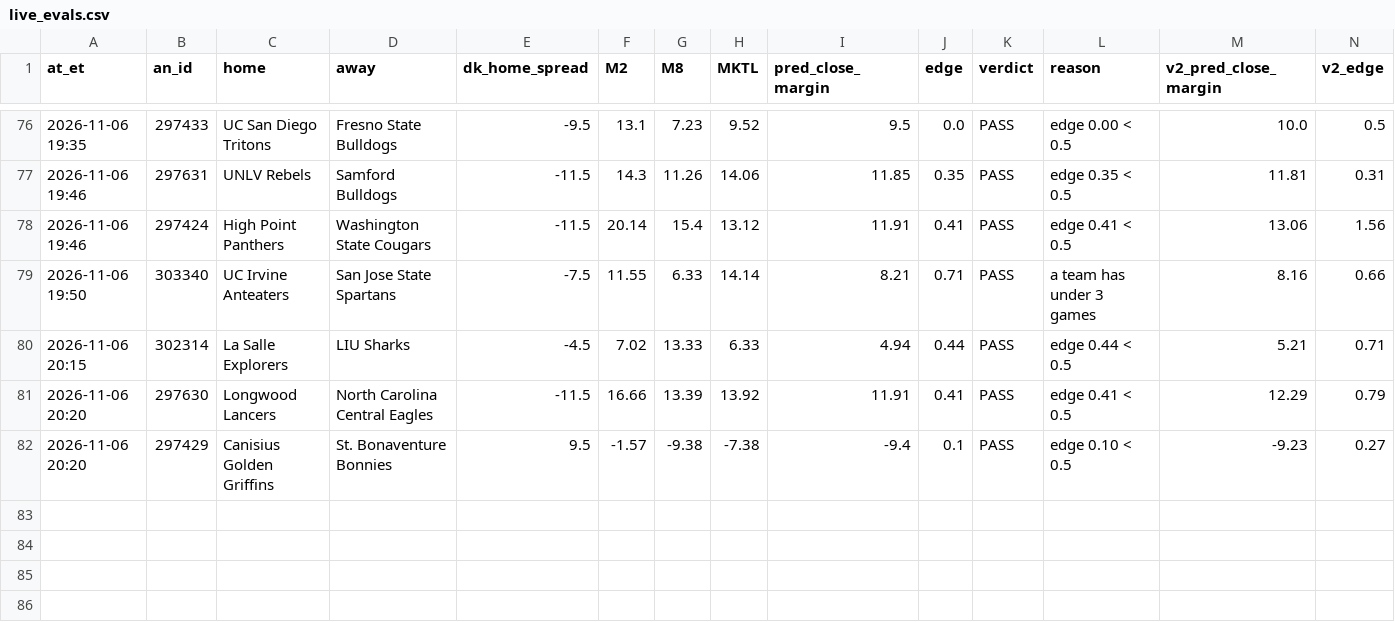
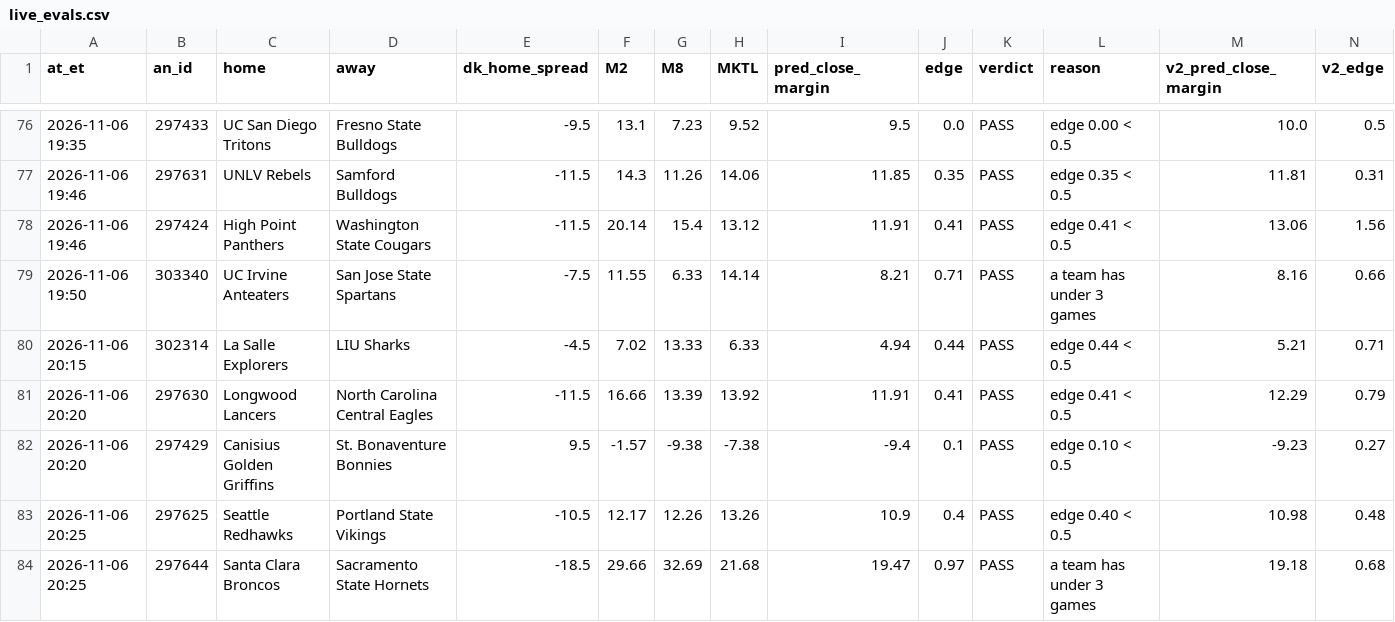
Before and after one commit to JeffreyD24/NCAAM, a CSV file: ncaab/state/live_evals.csv, drawn as a sheet; only a part is shown, gaps mark what is left out; rows hold the shown columns only; the diff names each change by its address in the sheet, - before the commit and + after, or states it on an @@ line.

```diff
--- a/ncaab/state/live_evals.csv
+++ b/ncaab/state/live_evals.csv
+row 83: 2026-11-06 20:25 | 297625 | Seattle Redhawks | Portland State Vikings | -10.5 | 12.17 | 12.26 | 13.26 | 10.9 | 0.4 | PASS | edge 0.40 < 0.5 | 10.98 | 0.48
+row 84: 2026-11-06 20:25 | 297644 | Santa Clara Broncos | Sacramento State Hornets | -18.5 | 29.66 | 32.69 | 21.68 | 19.47 | 0.97 | PASS | a team has under 3 games | 19.18 | 0.68
```
Also changed, not shown: ncaab/state/dk_lines.csv, 2 other files.
